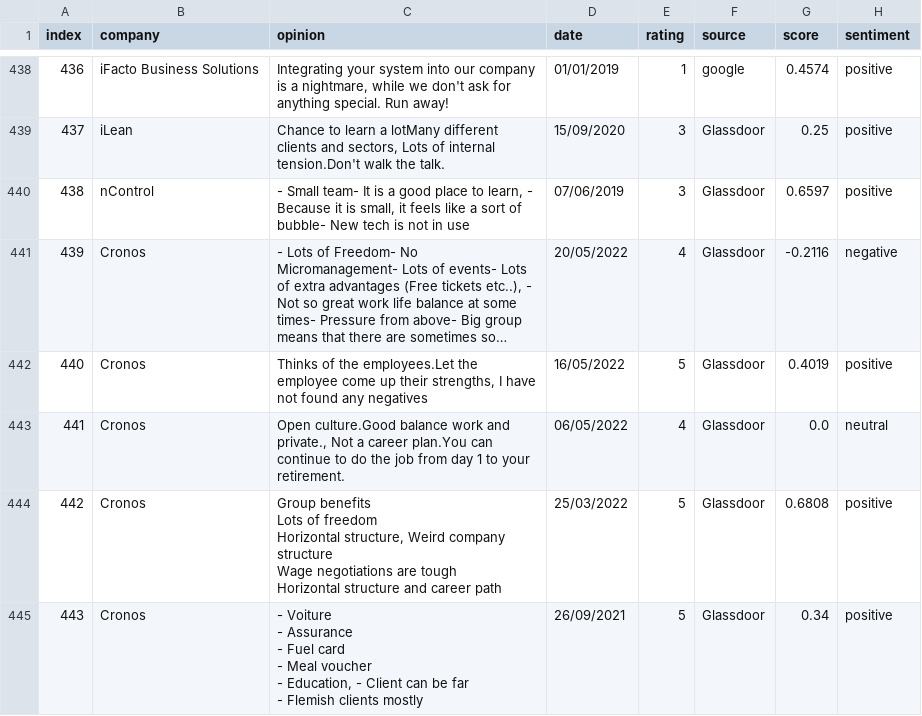
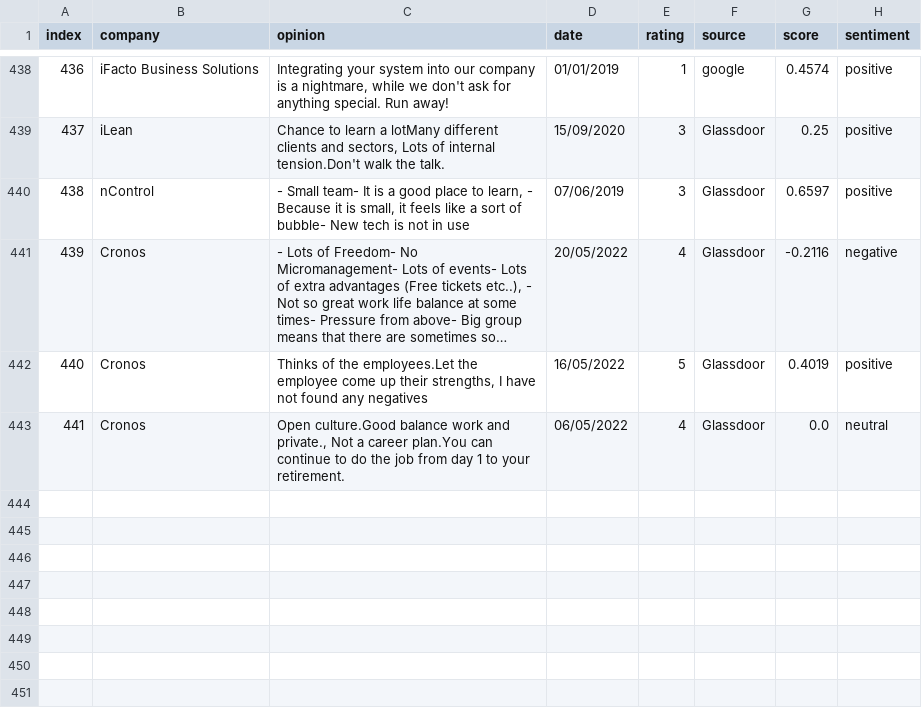
Before and after one commit to Rehtsecp/Cronos-Sentiment, a CSV file: cronos_reviews.csv, drawn as a sheet; only a part is shown, gaps mark what is left out; long unchanged cells end in ….

Commit message:
Update cronos_reviews.csv

```diff
--- a/cronos_reviews.csv
+++ b/cronos_reviews.csv
@@ -443,12 +443 @@ index,company,opinion,date,rating,source,score,sentiment
 441,Cronos,"Open culture.Good balance work and private., Not a career plan.You can continue to do the job from day 1 to your retirement.",06/05/2022,4,Glassdoor,0.0,neutral
-442,Cronos,"Group benefits
-Lots of freedom
-Horizontal structure, Weird company structure
-Wage negotiations are tough
-Horizontal structure and career path",25/03/2022,5,Glassdoor,0.6808,positive
-443,Cronos,"- Voiture
-- Assurance
-- Fuel card
-- Meal voucher
-- Education, - Client can be far
-- Flemish clients mostly",26/09/2021,5,Glassdoor,0.34,positive
```
